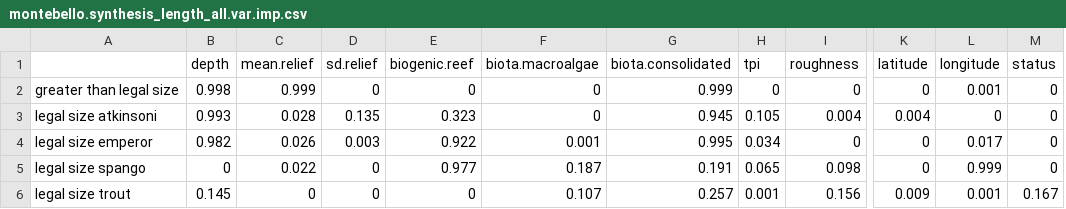
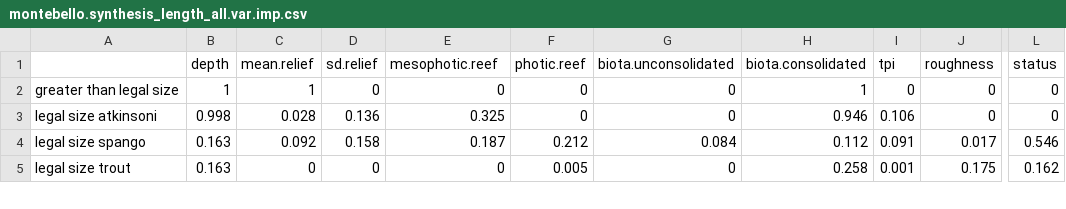
Before and after one commit to UWA-Marine-Ecology-Group-projects/parks-omp-montes, a CSV file: output/fssgam - fish/montebello.synthesis_length_all.var.imp.csv, drawn as a sheet; only a part is shown, gaps mark what is left out; removed rows and columns are numbered as before the commit, all else as after; rows hold the shown columns only; the diff covers the shown part only; the diff names each change by its address in the sheet, - before the commit and + after, or states it on an @@ line.

```diff
--- a/output/fssgam - fish/montebello.synthesis_length_all.var.imp.csv
+++ b/output/fssgam - fish/montebello.synthesis_length_all.var.imp.csv
-column E (biogenic.reef), rows 2-3: 0 | 0.323; rows 5-6: 0.977 | 0
+column F (photic.reef), rows 2-5: 0 | 0 | 0.212 | 0.005
+column G (biota.unconsolidated), rows 2-5: 0 | 0 | 0.084 | 0
-column K (latitude), rows 2-3: 0 | 0.004; rows 5-6: 0 | 0.009
-column L (longitude), rows 2-3: 0.001 | 0; rows 5-6: 0.999 | 0.001
-E1: biota.macroalgae
+E1: mesophotic.reef
-B2 (depth): 0.998
+B2 (depth): 1
-C2 (mean.relief): 0.999
+C2 (mean.relief): 1
-H2 (biota.consolidated): 0.999
+H2 (biota.consolidated): 1
-B3 (depth): 0.993
+B3 (depth): 0.998
-D3 (sd.relief): 0.135
+D3 (sd.relief): 0.136
-E3 (mesophotic.reef): 0
+E3 (mesophotic.reef): 0.325
-H3 (biota.consolidated): 0.945
+H3 (biota.consolidated): 0.946
-I3 (tpi): 0.105
+I3 (tpi): 0.106
-J3 (roughness): 0.004
+J3 (roughness): 0
-row 4: legal size emperor | 0.982 | 0.026 | 0.003 | 0.922 | 0.001 | 0.995 | 0.034 | 0 | 0 | 0.017 | 0
-B4 (depth): 0
+B4 (depth): 0.163
-C4 (mean.relief): 0.022
+C4 (mean.relief): 0.092
-D4 (sd.relief): 0
+D4 (sd.relief): 0.158
-H4 (biota.consolidated): 0.191
+H4 (biota.consolidated): 0.112
-I4 (tpi): 0.065
+I4 (tpi): 0.091
-J4 (roughness): 0.098
+J4 (roughness): 0.017
-L4 (status): 0
+L4 (status): 0.546
-B5 (depth): 0.145
+B5 (depth): 0.163
-E5 (mesophotic.reef): 0.107
+E5 (mesophotic.reef): 0
-H5 (biota.consolidated): 0.257
+H5 (biota.consolidated): 0.258
-J5 (roughness): 0.156
+J5 (roughness): 0.175
-L5 (status): 0.167
+L5 (status): 0.162
```
Also changed, not shown: 1 removed row and 25 edited cells elsewhere in this file, output/fssgam - fish/montebello.synthesis_all.mod.fits.csv, output/fssgam - fish/montebello.synthesis_all.var.imp.csv, 41 other files.
